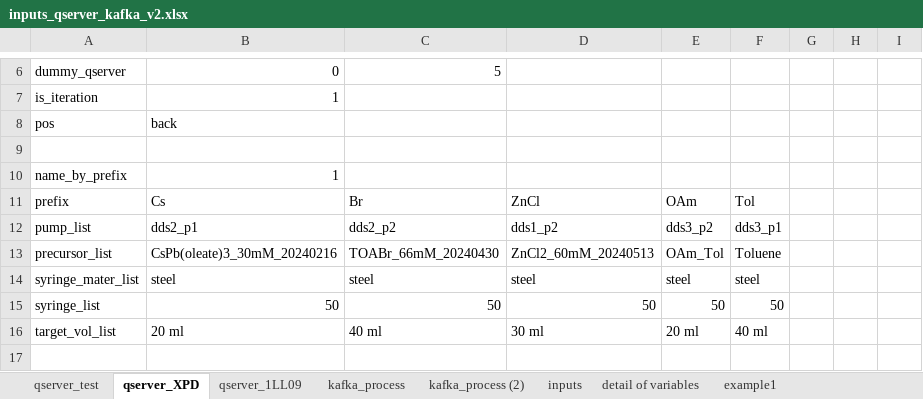
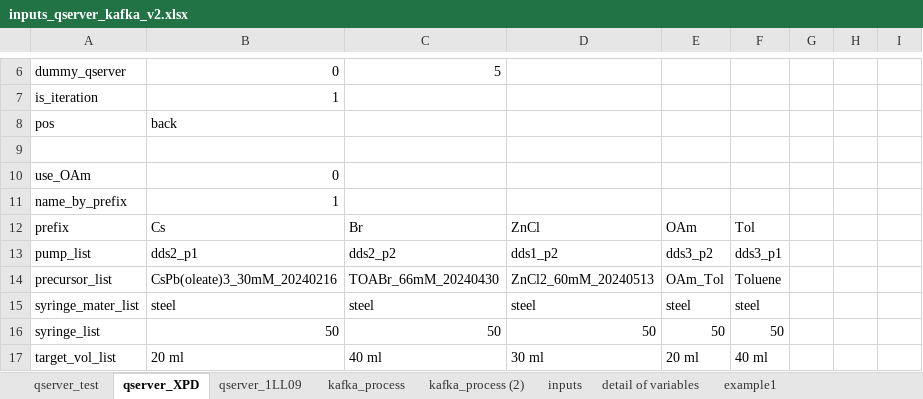
Before and after one commit to NSLS-II-XPD/profile_collection_ldrd20-31, an Excel workbook: scripts/inputs_qserver_kafka_v2.xlsx, sheet qserver_XPD, drawn as a sheet; only a part is shown, gaps mark what is left out; the shorter side is filled out with more unchanged rows; values as stored, in another font and other column widths than the file's, no borders; the diff names each change by its address in the sheet, - before the commit and + after, or states it on an @@ line.

```diff
--- a/scripts/inputs_qserver_kafka_v2.xlsx (sheet qserver_XPD)
+++ b/scripts/inputs_qserver_kafka_v2.xlsx (sheet qserver_XPD)
+row 10: use_OAm | 0
```
Also changed, not shown: sheet qserver_test, sheet kafka_process, sheet qserver_1LL09, 6 other files.
